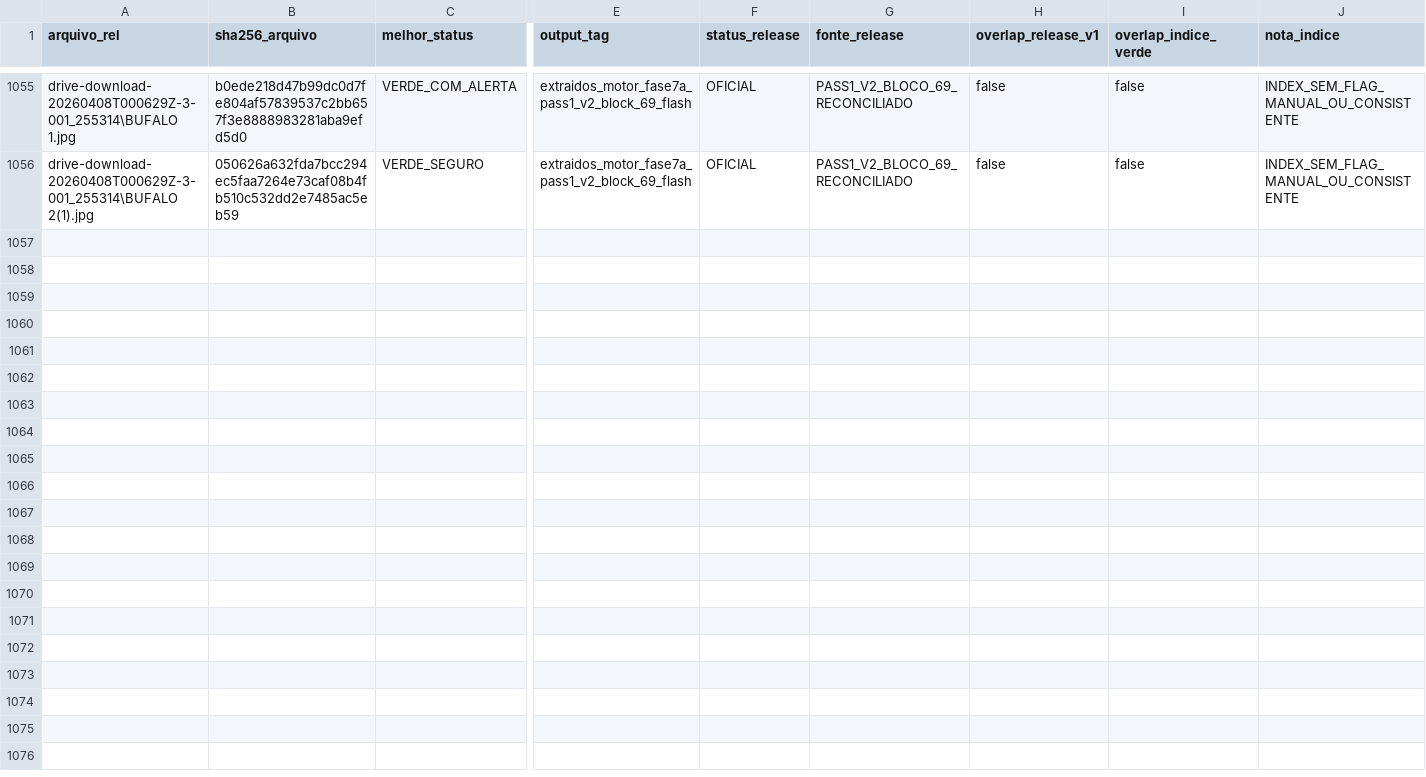
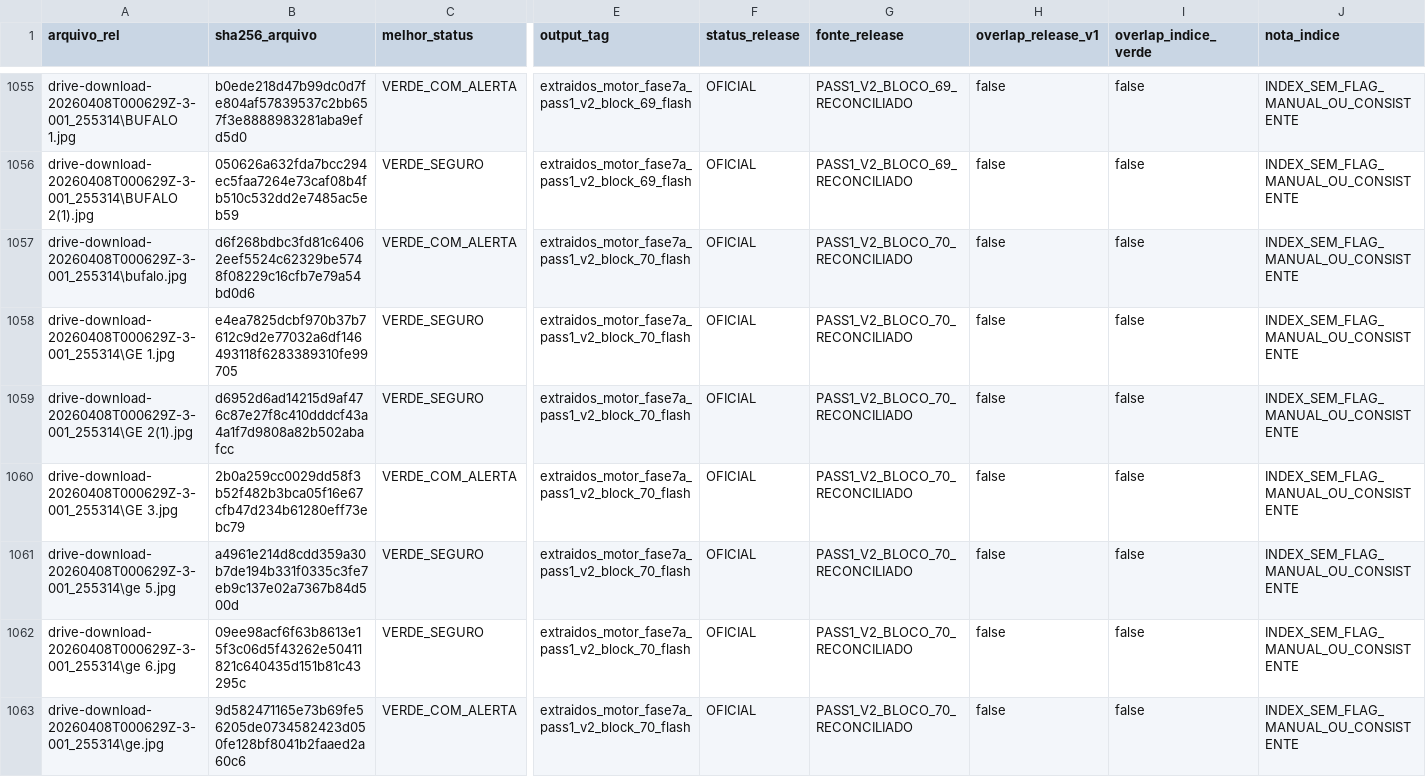
Before and after one commit to Motorespka/Motores-renow, a CSV file: exports/review/master_release_v2_manifest.csv, drawn as a sheet; only a part is shown, gaps mark what is left out; rows hold the shown columns only; the diff names each change by its address in the sheet, - before the commit and + after, or states it on an @@ line.

```diff
--- a/exports/review/master_release_v2_manifest.csv
+++ b/exports/review/master_release_v2_manifest.csv
+row 1057: drive-download-20260408T000629Z-3-001_255314\bufalo.jpg | d6f268bdbc3fd81c64062eef5524c62329be5748f08229c16cfb7e79a54bd0d6 | VERDE_COM_ALERTA | extraidos_motor_fase7a_pass1_v2_block_70_flash | OFICIAL | PASS1_V2_BLOCO_70_RECONCILIADO | false | false | INDEX_SEM_FLAG_MANUAL_OU_CONSISTENTE
+row 1058: drive-download-20260408T000629Z-3-001_255314\GE 1.jpg | e4ea7825dcbf970b37b7612c9d2e77032a6df146493118f6283389310fe99705 | VERDE_SEGURO | extraidos_motor_fase7a_pass1_v2_block_70_flash | OFICIAL | PASS1_V2_BLOCO_70_RECONCILIADO | false | false | INDEX_SEM_FLAG_MANUAL_OU_CONSISTENTE
+row 1059: drive-download-20260408T000629Z-3-001_255314\GE 2(1).jpg | d6952d6ad14215d9af476c87e27f8c410dddcf43a4a1f7d9808a82b502abafcc | VERDE_SEGURO | extraidos_motor_fase7a_pass1_v2_block_70_flash | OFICIAL | PASS1_V2_BLOCO_70_RECONCILIADO | false | false | INDEX_SEM_FLAG_MANUAL_OU_CONSISTENTE
+row 1060: drive-download-20260408T000629Z-3-001_255314\GE 3.jpg | 2b0a259cc0029dd58f3b52f482b3bca05f16e67cfb47d234b61280eff73ebc79 | VERDE_COM_ALERTA | extraidos_motor_fase7a_pass1_v2_block_70_flash | OFICIAL | PASS1_V2_BLOCO_70_RECONCILIADO | false | false | INDEX_SEM_FLAG_MANUAL_OU_CONSISTENTE
+row 1061: drive-download-20260408T000629Z-3-001_255314\ge 5.jpg | a4961e214d8cdd359a30b7de194b331f0335c3fe7eb9c137e02a7367b84d500d | VERDE_SEGURO | extraidos_motor_fase7a_pass1_v2_block_70_flash | OFICIAL | PASS1_V2_BLOCO_70_RECONCILIADO | false | false | INDEX_SEM_FLAG_MANUAL_OU_CONSISTENTE
+row 1062: drive-download-20260408T000629Z-3-001_255314\ge 6.jpg | 09ee98acf6f63b8613e15f3c06d5f43262e50411821c640435d151b81c43295c | VERDE_SEGURO | extraidos_motor_fase7a_pass1_v2_block_70_flash | OFICIAL | PASS1_V2_BLOCO_70_RECONCILIADO | false | false | INDEX_SEM_FLAG_MANUAL_OU_CONSISTENTE
+row 1063: drive-download-20260408T000629Z-3-001_255314\ge.jpg | 9d582471165e73b69fe56205de0734582423d050fe128bf8041b2faaed2a60c6 | VERDE_COM_ALERTA | extraidos_motor_fase7a_pass1_v2_block_70_flash | OFICIAL | PASS1_V2_BLOCO_70_RECONCILIADO | false | false | INDEX_SEM_FLAG_MANUAL_OU_CONSISTENTE
```
Also changed, not shown: 26 other files.
